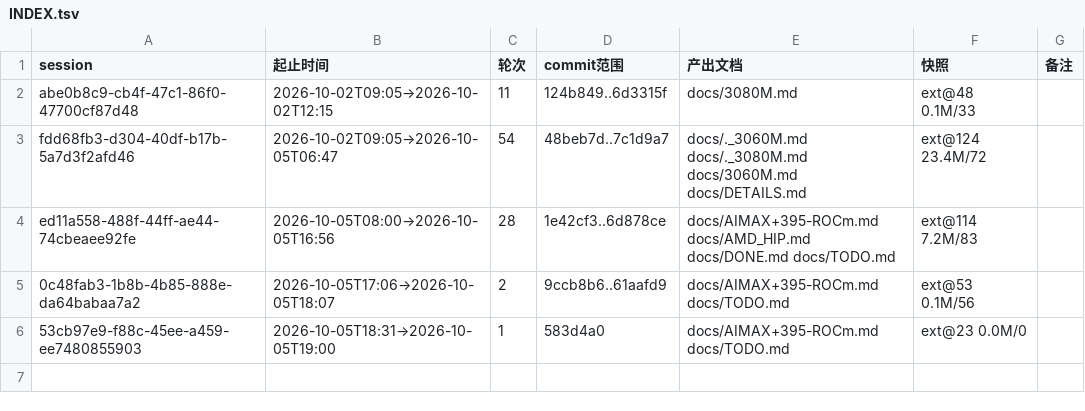
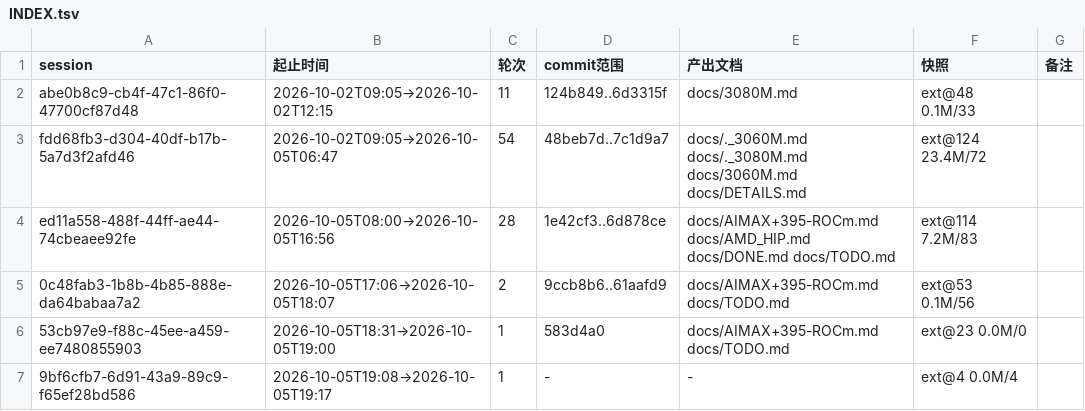
Before and after one commit to luweigen/Strata, a TSV file: _traj/INDEX.tsv, drawn as a sheet; the diff names each change by its address in the sheet, - before the commit and + after, or states it on an @@ line.

```diff
--- a/_traj/INDEX.tsv
+++ b/_traj/INDEX.tsv
+row 7: 9bf6cfb7-6d91-43a9-89c9-f65ef28bd586 | 2026-10-05T19:08→2026-10-05T19:17 | 1 | - | - | ext@4 0.0M/4
```
Also changed, not shown: 2 other files.
